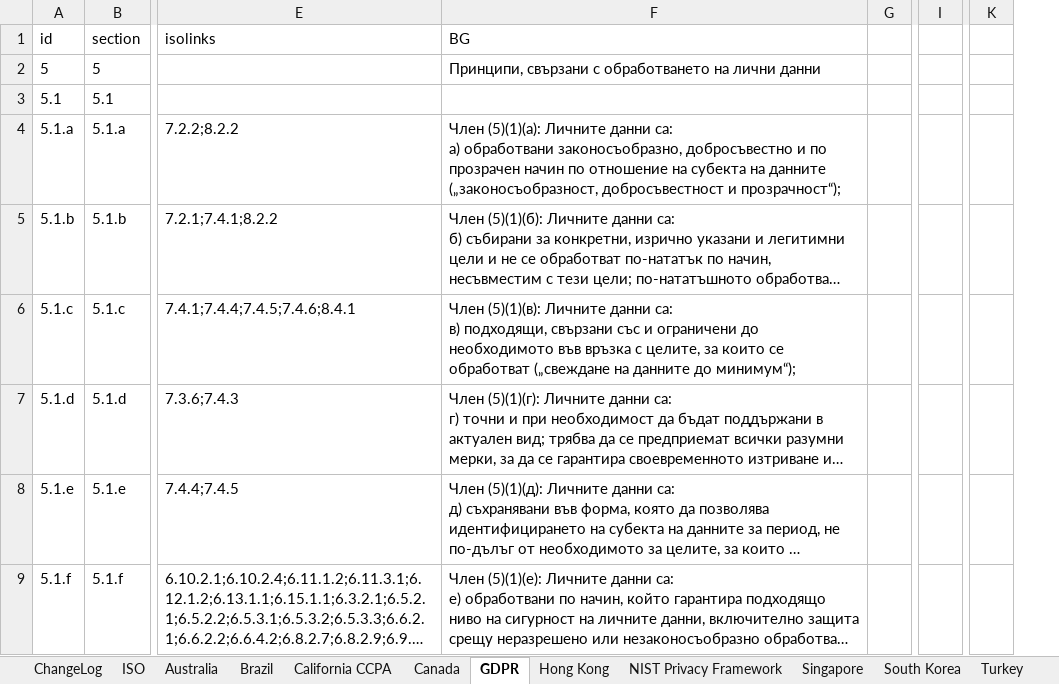
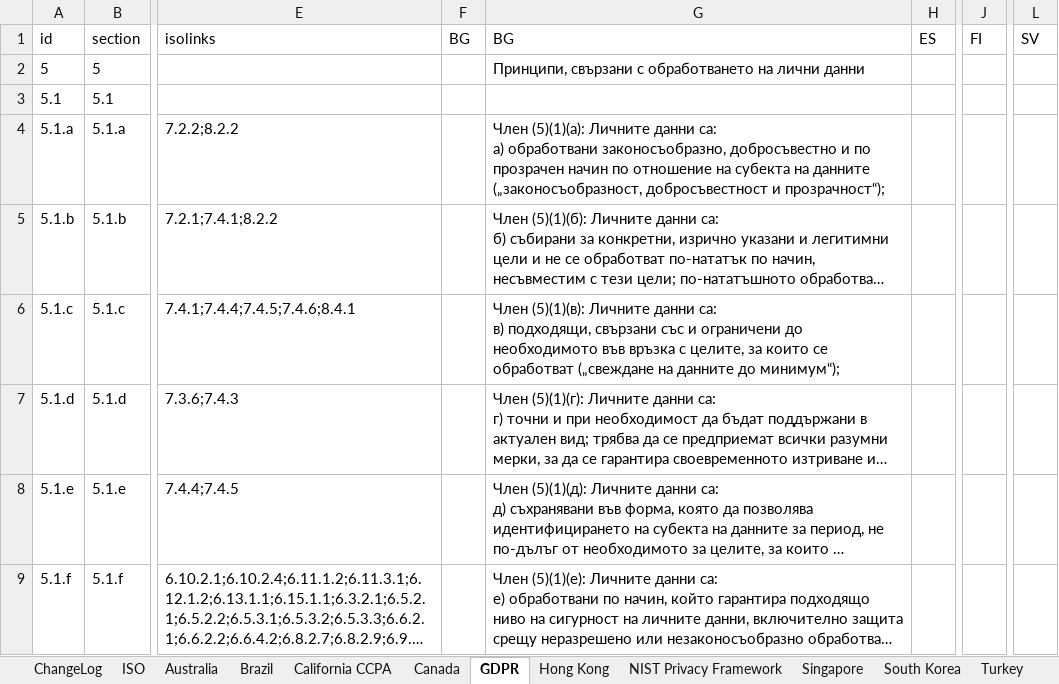
Before and after one commit to microsoft/data-protection-mapping-project, an Excel workbook: src/assets/database.xlsx, sheet GDPR, drawn as a sheet; only a part is shown, gaps mark what is left out; long unchanged cells end in …; values as stored, in another font and other column widths than the file's, no borders; removed rows and columns are numbered as before the commit, all else as after; the diff names each change by its address in the sheet, - before the commit and + after, or states it on an @@ line.

Commit message:
Change spacing

```diff
--- a/src/assets/database.xlsx (sheet GDPR)
+++ b/src/assets/database.xlsx (sheet GDPR)
+column F, row 1: BG
-column G, empty
+column H, row 1: ES
-column I, empty
+column J, row 1: FI
-column K, empty
+column L, row 1: SV
```
